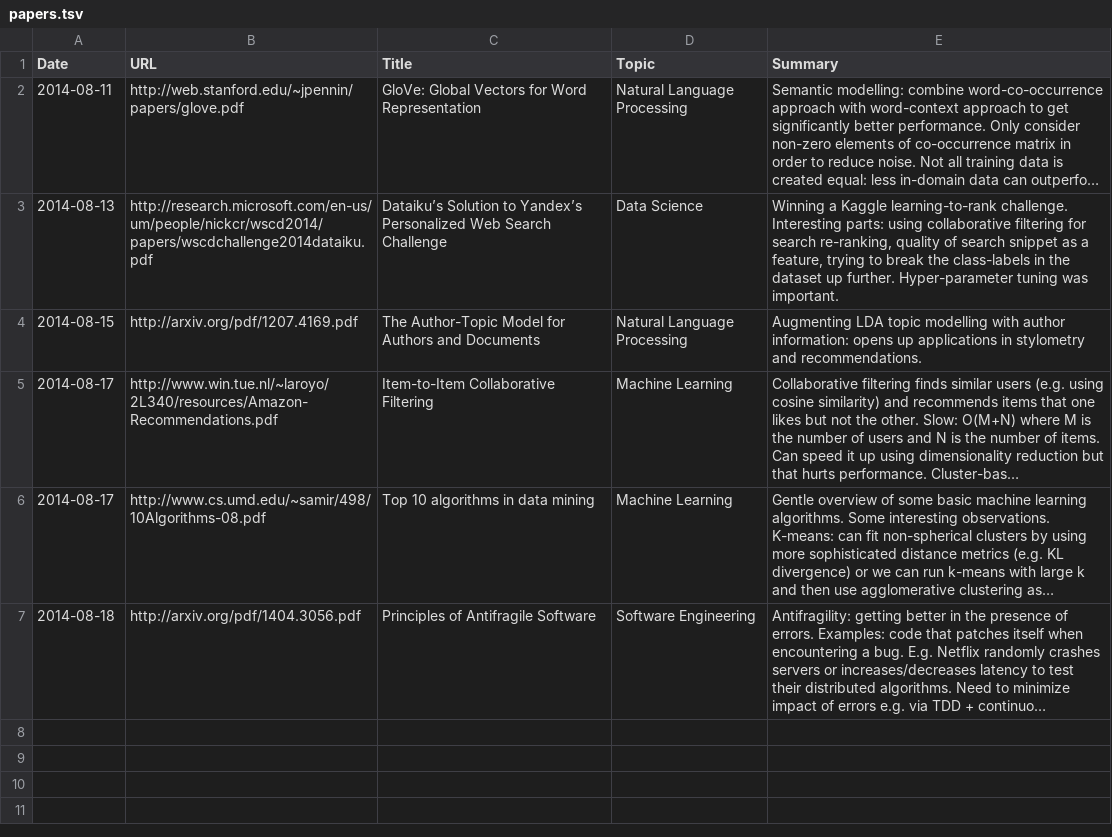
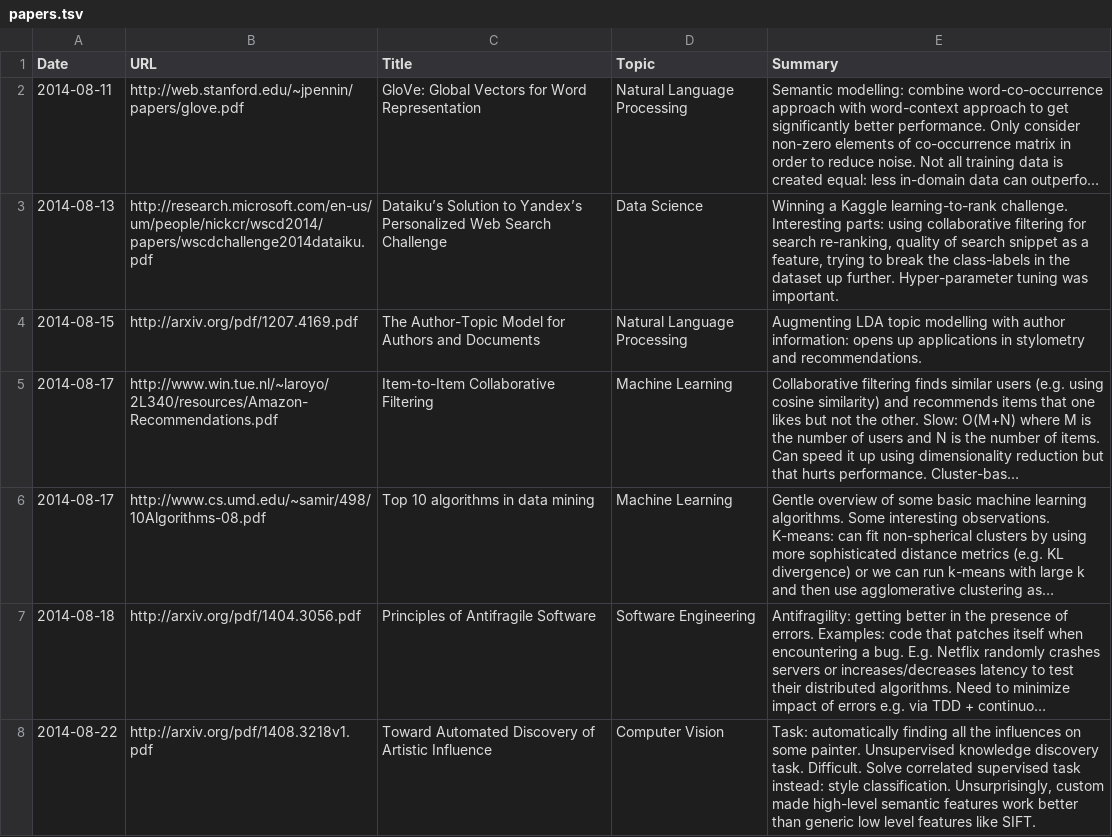
Before and after one commit to c-w/readings, a TSV file: data/papers.tsv, drawn as a sheet; long unchanged cells end in …; the diff names each change by its address in the sheet, - before the commit and + after, or states it on an @@ line.

```diff
--- a/data/papers.tsv
+++ b/data/papers.tsv
+row 8: 2014-08-22 | http://arxiv.org/pdf/1408.3218v1.pdf | Toward Automated Discovery of Artistic Influence | Computer Vision | Task: automatically finding all the influences on some painter. Unsupervised knowledge discovery task. Difficult. Solve correlated supervised task instead: style classification. Unsurprisingly, custom made high-level semantic features work better than generic low level features like SIFT.
```
Also changed, not shown: data/videos.tsv.
